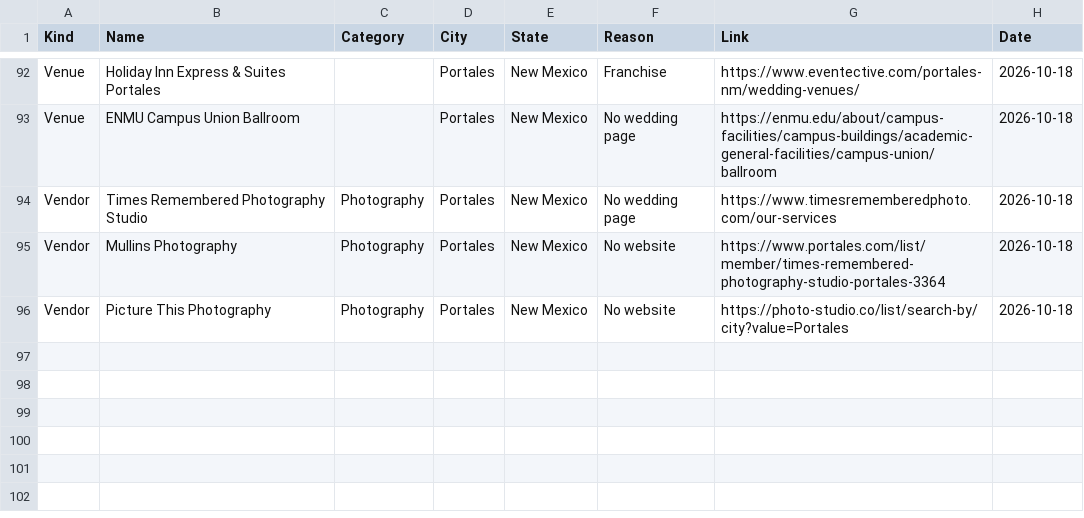
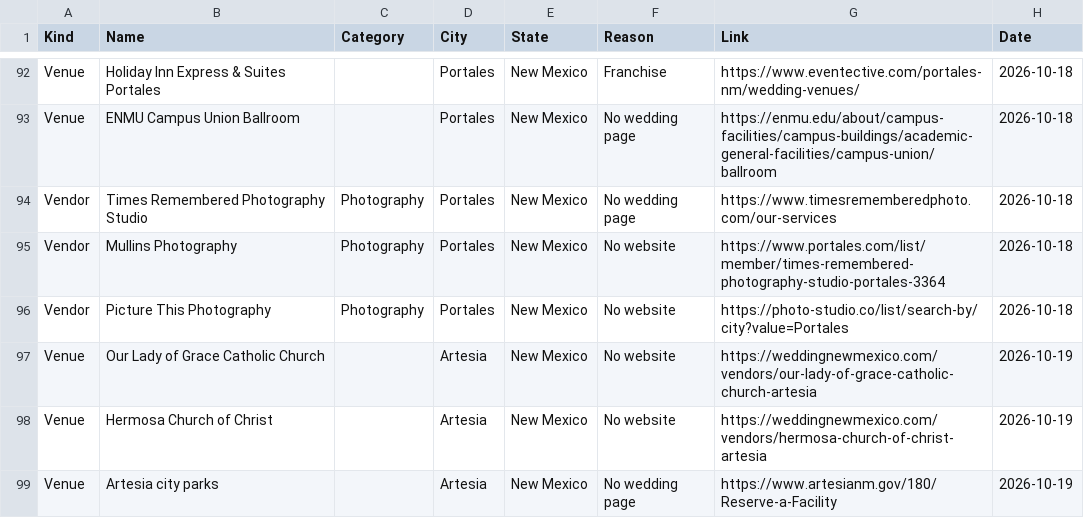
Before and after one commit to dukemackle/Wedding-Build, a TSV file: src/lib/batches/skipped/new-mexico.tsv, drawn as a sheet; only a part is shown, gaps mark what is left out.

```diff
--- a/src/lib/batches/skipped/new-mexico.tsv
+++ b/src/lib/batches/skipped/new-mexico.tsv
@@ -96 +96,4 @@ Vendor	Mullins Photography	Photography	Portales	New Mexico	No website	https://ww
 Vendor	Picture This Photography	Photography	Portales	New Mexico	No website	https://photo-studio.co/list/search-by/city?value=Portales	2026-10-18
+Venue	Our Lady of Grace Catholic Church		Artesia	New Mexico	No website	https://weddingnewmexico.com/vendors/our-lady-of-grace-catholic-church-artesia	2026-10-19
+Venue	Hermosa Church of Christ		Artesia	New Mexico	No website	https://weddingnewmexico.com/vendors/hermosa-church-of-christ-artesia	2026-10-19
+Venue	Artesia city parks		Artesia	New Mexico	No wedding page	https://www.artesianm.gov/180/Reserve-a-Facility	2026-10-19
```
Also changed, not shown: 1 other file.
